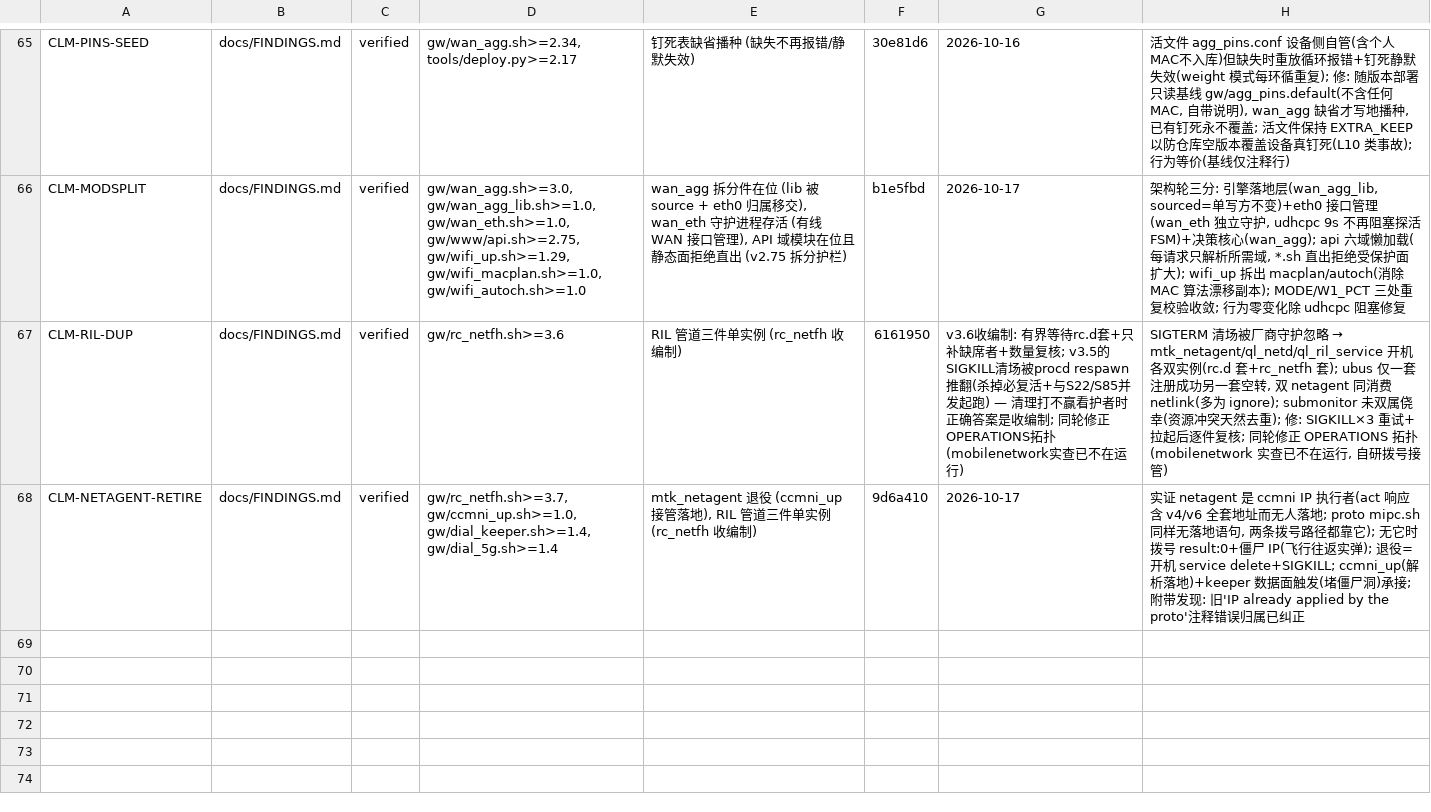
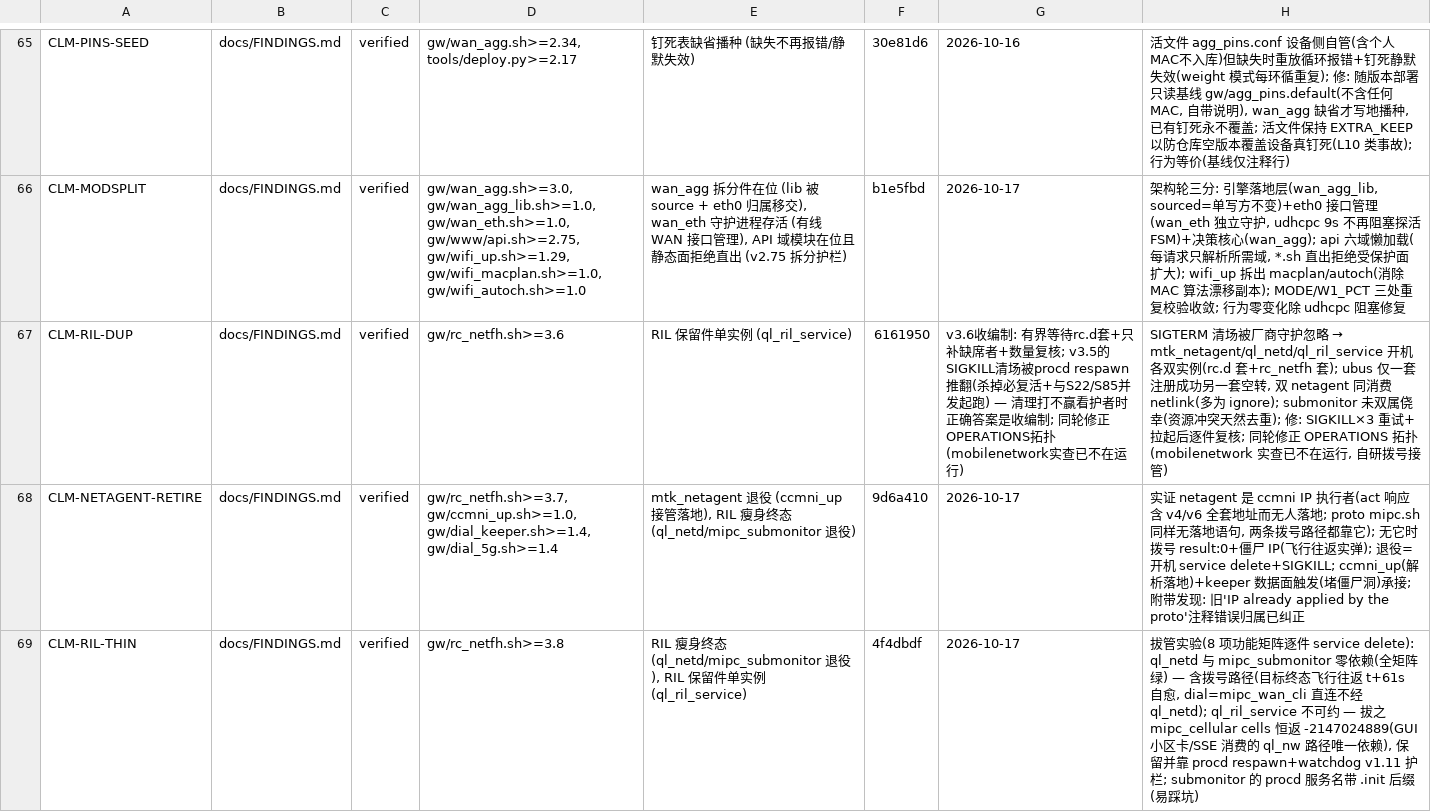
Before and after one commit to chr431/fiberhome-lg6151m, a TSV file: docs/CONCLUSIONS.tsv, drawn as a sheet; only a part is shown, gaps mark what is left out.

Commit message:
RIL 收尾轮: ql_netd/mipc_submonitor 退役, ql_ril_service 判不可约
拔管实验(逐件 service delete + 8 项功能矩阵):
- mipc_submonitor: 8/8 绿(消费者已随 mobilenetwork 退役, 纯死重)
- ql_netd: 8/8 绿(拨号=mipc_wan_cli 直连 MIPC, 不经它)
- ql_ril_service: cells 断(恒 -2147024889, 与静默失效同错码), 其余 7 项绿
  → 不可约(mipc_cellular ql_nw_get_cell_info 唯一依赖, GUI 小区卡/SSE 消费)
拨号终证: 目标终态飞行往返 t+61s 全自动恢复。

落地: rc_netfh v3.8(名单收敛一件+开机退役两件; submonitor 服务名带 .init 后缀)
+ dial_5g v1.5/dial_variant(ubus 引导去 ql_netd) + watchdog v1.13(恢复消息修正)
+ selftest v2.33(t_ril_thin + t_ril_single 保留件语义)。
RIL 管道四件收到一件; 在场原厂蜂窝件只剩 ccci/thermal/atcid/ql_ril_service。

```diff
--- a/docs/CONCLUSIONS.tsv
+++ b/docs/CONCLUSIONS.tsv
@@ -66,3 +66,4 @@ CLM-PINS-SEED	docs/FINDINGS.md	verified	gw/wan_agg.sh>=2.34, tools/deploy.py>=2.
 CLM-MODSPLIT	docs/FINDINGS.md	verified	gw/wan_agg.sh>=3.0, gw/wan_agg_lib.sh>=1.0, gw/wan_eth.sh>=1.0, gw/www/api.sh>=2.75, gw/wifi_up.sh>=1.29, gw/wifi_macplan.sh>=1.0, gw/wifi_autoch.sh>=1.0	wan_agg 拆分件在位 (lib 被 source + eth0 归属移交), wan_eth 守护进程存活 (有线 WAN 接口管理), API 域模块在位且静态面拒绝直出 (v2.75 拆分护栏)	b1e5fbd	2026-10-17	架构轮三分: 引擎落地层(wan_agg_lib, sourced=单写方不变)+eth0 接口管理(wan_eth 独立守护, udhcpc 9s 不再阻塞探活 FSM)+决策核心(wan_agg); api 六域懒加载(每请求只解析所需域, *.sh 直出拒绝受保护面扩大); wifi_up 拆出 macplan/autoch(消除 MAC 算法漂移副本); MODE/W1_PCT 三处重复校验收敛; 行为零变化除 udhcpc 阻塞修复
-CLM-RIL-DUP	docs/FINDINGS.md	verified	gw/rc_netfh.sh>=3.6	RIL 管道三件单实例 (rc_netfh 收编制)	6161950	v3.6收编制: 有界等待rc.d套+只补缺席者+数量复核; v3.5的SIGKILL清场被procd respawn推翻(杀掉必复活+与S22/S85并发起跑) — 清理打不赢看护者时正确答案是收编制; 同轮修正OPERATIONS拓扑(mobilenetwork实查已不在运行)	SIGTERM 清场被厂商守护忽略 → mtk_netagent/ql_netd/ql_ril_service 开机各双实例(rc.d 套+rc_netfh 套); ubus 仅一套注册成功另一套空转, 双 netagent 同消费 netlink(多为 ignore); submonitor 未双属侥幸(资源冲突天然去重); 修: SIGKILL×3 重试+拉起后逐件复核; 同轮修正 OPERATIONS 拓扑(mobilenetwork 实查已不在运行, 自研拨号接管)
-CLM-NETAGENT-RETIRE	docs/FINDINGS.md	verified	gw/rc_netfh.sh>=3.7, gw/ccmni_up.sh>=1.0, gw/dial_keeper.sh>=1.4, gw/dial_5g.sh>=1.4	mtk_netagent 退役 (ccmni_up 接管落地), RIL 管道三件单实例 (rc_netfh 收编制)	9d6a410	2026-10-17	实证 netagent 是 ccmni IP 执行者(act 响应含 v4/v6 全套地址而无人落地; proto mipc.sh 同样无落地语句, 两条拨号路径都靠它); 无它时拨号 result:0+僵尸 IP(飞行往返实弹); 退役=开机 service delete+SIGKILL; ccmni_up(解析落地)+keeper 数据面触发(堵僵尸洞)承接; 附带发现: 旧'IP already applied by the proto'注释错误归属已纠正
+CLM-RIL-DUP	docs/FINDINGS.md	verified	gw/rc_netfh.sh>=3.6	RIL 保留件单实例 (ql_ril_service)	6161950	v3.6收编制: 有界等待rc.d套+只补缺席者+数量复核; v3.5的SIGKILL清场被procd respawn推翻(杀掉必复活+与S22/S85并发起跑) — 清理打不赢看护者时正确答案是收编制; 同轮修正OPERATIONS拓扑(mobilenetwork实查已不在运行)	SIGTERM 清场被厂商守护忽略 → mtk_netagent/ql_netd/ql_ril_service 开机各双实例(rc.d 套+rc_netfh 套); ubus 仅一套注册成功另一套空转, 双 netagent 同消费 netlink(多为 ignore); submonitor 未双属侥幸(资源冲突天然去重); 修: SIGKILL×3 重试+拉起后逐件复核; 同轮修正 OPERATIONS 拓扑(mobilenetwork 实查已不在运行, 自研拨号接管)
+CLM-NETAGENT-RETIRE	docs/FINDINGS.md	verified	gw/rc_netfh.sh>=3.7, gw/ccmni_up.sh>=1.0, gw/dial_keeper.sh>=1.4, gw/dial_5g.sh>=1.4	mtk_netagent 退役 (ccmni_up 接管落地), RIL 瘦身终态 (ql_netd/mipc_submonitor 退役)	9d6a410	2026-10-17	实证 netagent 是 ccmni IP 执行者(act 响应含 v4/v6 全套地址而无人落地; proto mipc.sh 同样无落地语句, 两条拨号路径都靠它); 无它时拨号 result:0+僵尸 IP(飞行往返实弹); 退役=开机 service delete+SIGKILL; ccmni_up(解析落地)+keeper 数据面触发(堵僵尸洞)承接; 附带发现: 旧'IP already applied by the proto'注释错误归属已纠正
+CLM-RIL-THIN	docs/FINDINGS.md	verified	gw/rc_netfh.sh>=3.8	RIL 瘦身终态 (ql_netd/mipc_submonitor 退役), RIL 保留件单实例 (ql_ril_service)	4f4dbdf	2026-10-17	拔管实验(8 项功能矩阵逐件 service delete): ql_netd 与 mipc_submonitor 零依赖(全矩阵绿) — 含拨号路径(目标终态飞行往返 t+61s 自愈, dial=mipc_wan_cli 直连不经 ql_netd); ql_ril_service 不可约 — 拔之 mipc_cellular cells 恒返 -2147024889(GUI 小区卡/SSE 消费的 ql_nw 路径唯一依赖), 保留并靠 procd respawn+watchdog v1.11 护栏; submonitor 的 procd 服务名带 .init 后缀(易踩坑)
```
Also changed, not shown: tools/VERSIONS.tsv, 9 other files.
